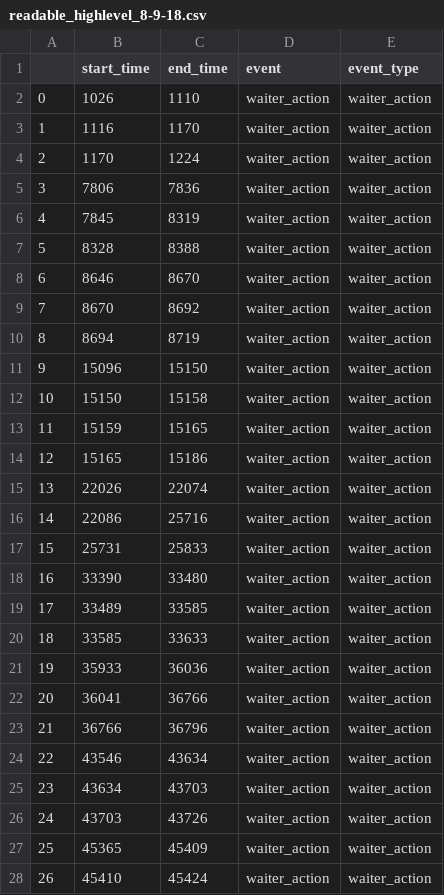
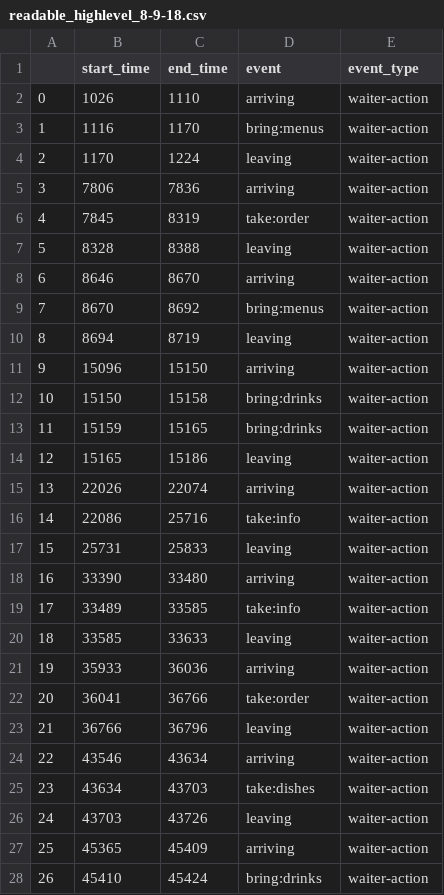
Before and after one commit to HARPLab/gastronomy_web_cam_analysis, a CSV file: src/elan-analysis/cscw/outputs/readable_highlevel_8-9-18.csv, drawn as a sheet; only a part is shown; the diff covers the shown part only.

```diff
--- a/src/elan-analysis/cscw/outputs/readable_highlevel_8-9-18.csv
+++ b/src/elan-analysis/cscw/outputs/readable_highlevel_8-9-18.csv
@@ -1,28 +1,28 @@
 ,start_time,end_time,event,event_type
-0,1026,1110,waiter_action,waiter_action
-1,1116,1170,waiter_action,waiter_action
-2,1170,1224,waiter_action,waiter_action
-3,7806,7836,waiter_action,waiter_action
-4,7845,8319,waiter_action,waiter_action
-5,8328,8388,waiter_action,waiter_action
-6,8646,8670,waiter_action,waiter_action
-7,8670,8692,waiter_action,waiter_action
-8,8694,8719,waiter_action,waiter_action
-9,15096,15150,waiter_action,waiter_action
-10,15150,15158,waiter_action,waiter_action
-11,15159,15165,waiter_action,waiter_action
-12,15165,15186,waiter_action,waiter_action
-13,22026,22074,waiter_action,waiter_action
-14,22086,25716,waiter_action,waiter_action
-15,25731,25833,waiter_action,waiter_action
-16,33390,33480,waiter_action,waiter_action
-17,33489,33585,waiter_action,waiter_action
-18,33585,33633,waiter_action,waiter_action
-19,35933,36036,waiter_action,waiter_action
-20,36041,36766,waiter_action,waiter_action
-21,36766,36796,waiter_action,waiter_action
-22,43546,43634,waiter_action,waiter_action
-23,43634,43703,waiter_action,waiter_action
-24,43703,43726,waiter_action,waiter_action
-25,45365,45409,waiter_action,waiter_action
-26,45410,45424,waiter_action,waiter_action
+0,1026,1110,arriving,waiter-action
+1,1116,1170,bring:menus,waiter-action
+2,1170,1224,leaving,waiter-action
+3,7806,7836,arriving,waiter-action
+4,7845,8319,take:order,waiter-action
+5,8328,8388,leaving,waiter-action
+6,8646,8670,arriving,waiter-action
+7,8670,8692,bring:menus,waiter-action
+8,8694,8719,leaving,waiter-action
+9,15096,15150,arriving,waiter-action
+10,15150,15158,bring:drinks,waiter-action
+11,15159,15165,bring:drinks,waiter-action
+12,15165,15186,leaving,waiter-action
+13,22026,22074,arriving,waiter-action
+14,22086,25716,take:info,waiter-action
+15,25731,25833,leaving,waiter-action
+16,33390,33480,arriving,waiter-action
+17,33489,33585,take:info,waiter-action
+18,33585,33633,leaving,waiter-action
+19,35933,36036,arriving,waiter-action
+20,36041,36766,take:order,waiter-action
+21,36766,36796,leaving,waiter-action
+22,43546,43634,arriving,waiter-action
+23,43634,43703,take:dishes,waiter-action
+24,43703,43726,leaving,waiter-action
+25,45365,45409,arriving,waiter-action
+26,45410,45424,bring:drinks,waiter-action
```
Also changed, not shown: 80 edited cells elsewhere in this file, src/elan-analysis/cscw/outputs/readable_highlevel_8-13-18.csv, src/elan-analysis/cscw/outputs/readable_highlevel_8-17-18.csv, 8 other files.
